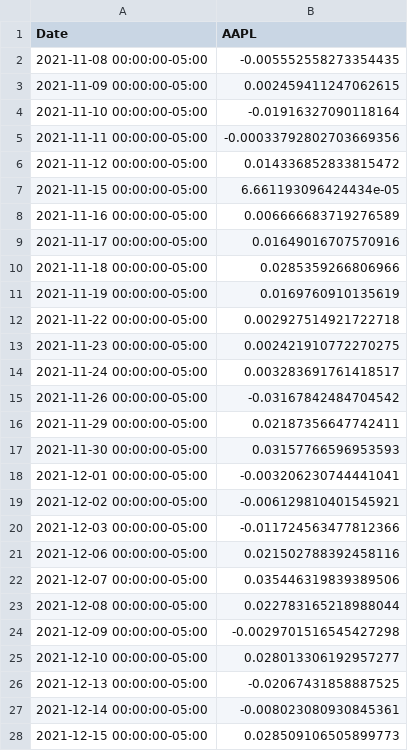
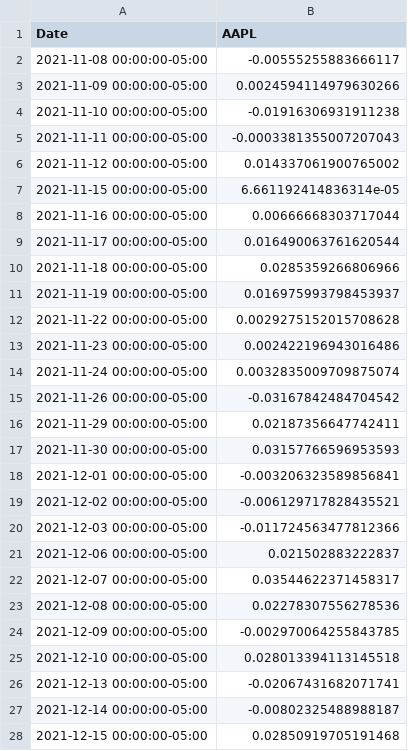
Before and after one commit to eltontay/Stock-Returns-Prediction-ML-Textual-Analysis, a CSV file: Data/Structured_Data/AAPL.csv, drawn as a sheet; only a part is shown; the diff covers the shown part only.

```diff
--- a/Data/Structured_Data/AAPL.csv
+++ b/Data/Structured_Data/AAPL.csv
@@ -1,15 +1,15 @@
 Date,AAPL
-2021-11-08 00:00:00-05:00,-0.005552558273354435
-2021-11-09 00:00:00-05:00,0.002459411247062615
-2021-11-10 00:00:00-05:00,-0.01916327090118164
-2021-11-11 00:00:00-05:00,-0.00033792802703669356
-2021-11-12 00:00:00-05:00,0.014336852833815472
-2021-11-15 00:00:00-05:00,6.661193096424434e-05
-2021-11-16 00:00:00-05:00,0.006666683719276589
-2021-11-17 00:00:00-05:00,0.01649016707570916
+2021-11-08 00:00:00-05:00,-0.00555255883666117
+2021-11-09 00:00:00-05:00,0.0024594114979630266
+2021-11-10 00:00:00-05:00,-0.01916306931911238
+2021-11-11 00:00:00-05:00,-0.0003381355007207043
+2021-11-12 00:00:00-05:00,0.014337061900765002
+2021-11-15 00:00:00-05:00,6.661192414836314e-05
+2021-11-16 00:00:00-05:00,0.00666668303717044
+2021-11-17 00:00:00-05:00,0.016490063761620544
 2021-11-18 00:00:00-05:00,0.0285359266806966
-2021-11-19 00:00:00-05:00,0.0169760910135619
-2021-11-22 00:00:00-05:00,0.002927514921722718
-2021-11-23 00:00:00-05:00,0.002421910772270275
-2021-11-24 00:00:00-05:00,0.003283691761418517
+2021-11-19 00:00:00-05:00,0.016975993798453937
+2021-11-22 00:00:00-05:00,0.0029275152015708628
+2021-11-23 00:00:00-05:00,0.002422196943016486
+2021-11-24 00:00:00-05:00,0.0032835009709875074
 2021-11-26 00:00:00-05:00,-0.03167842484704542
@@ -17,12 +17,12 @@ Date,AAPL
 2021-11-30 00:00:00-05:00,0.03157766596953593
-2021-12-01 00:00:00-05:00,-0.003206230744441041
-2021-12-02 00:00:00-05:00,-0.006129810401545921
+2021-12-01 00:00:00-05:00,-0.003206323589856841
+2021-12-02 00:00:00-05:00,-0.006129717828435521
 2021-12-03 00:00:00-05:00,-0.011724563477812366
-2021-12-06 00:00:00-05:00,0.021502788392458116
-2021-12-07 00:00:00-05:00,0.035446319839389506
-2021-12-08 00:00:00-05:00,0.022783165218988044
-2021-12-09 00:00:00-05:00,-0.0029701516545427298
-2021-12-10 00:00:00-05:00,0.028013306192957277
-2021-12-13 00:00:00-05:00,-0.02067431858887525
-2021-12-14 00:00:00-05:00,-0.008023080930845361
-2021-12-15 00:00:00-05:00,0.028509106505899773
+2021-12-06 00:00:00-05:00,0.021502883222837
+2021-12-07 00:00:00-05:00,0.03544622371458317
+2021-12-08 00:00:00-05:00,0.02278307556278536
+2021-12-09 00:00:00-05:00,-0.002970064255843785
+2021-12-10 00:00:00-05:00,0.028013394113145518
+2021-12-13 00:00:00-05:00,-0.02067431682071741
+2021-12-14 00:00:00-05:00,-0.00802325488988187
+2021-12-15 00:00:00-05:00,0.02850919705191468
```
Also changed, not shown: 90 edited cells elsewhere in this file, Data/Structured_Data/top20_it_comm_stocks.csv, 3 other files.
